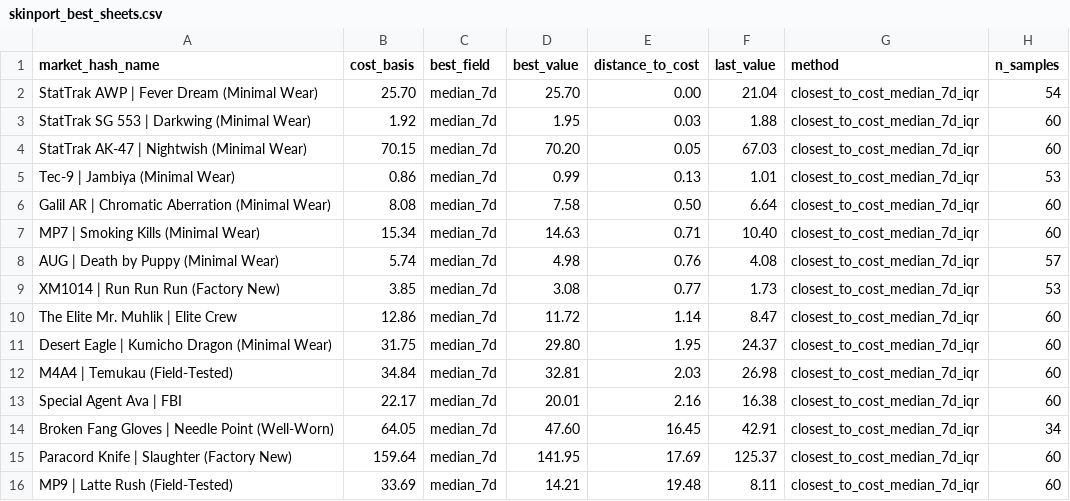
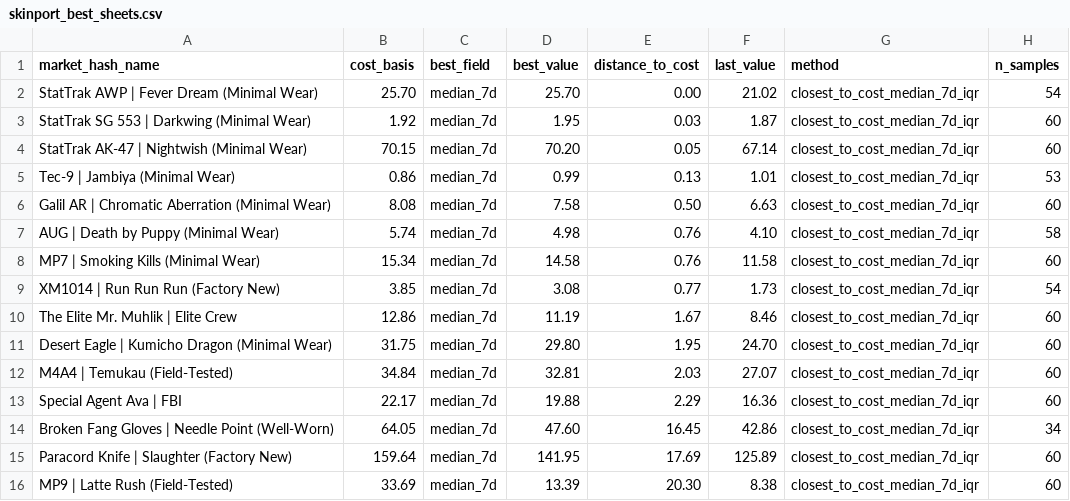
Before and after one commit to jpcarrascom2311-commits/skinport-tracker, a CSV file: skinport_best_sheets.csv, drawn as a sheet.

```diff
--- a/skinport_best_sheets.csv
+++ b/skinport_best_sheets.csv
@@ -1,16 +1,16 @@
 market_hash_name,cost_basis,best_field,best_value,distance_to_cost,last_value,method,n_samples
-StatTrak AWP | Fever Dream (Minimal Wear),25.70,median_7d,25.70,0.00,21.04,closest_to_cost_median_7d_iqr,54
-StatTrak SG 553 | Darkwing (Minimal Wear),1.92,median_7d,1.95,0.03,1.88,closest_to_cost_median_7d_iqr,60
-StatTrak AK-47 | Nightwish (Minimal Wear),70.15,median_7d,70.20,0.05,67.03,closest_to_cost_median_7d_iqr,60
+StatTrak AWP | Fever Dream (Minimal Wear),25.70,median_7d,25.70,0.00,21.02,closest_to_cost_median_7d_iqr,54
+StatTrak SG 553 | Darkwing (Minimal Wear),1.92,median_7d,1.95,0.03,1.87,closest_to_cost_median_7d_iqr,60
+StatTrak AK-47 | Nightwish (Minimal Wear),70.15,median_7d,70.20,0.05,67.14,closest_to_cost_median_7d_iqr,60
 Tec-9 | Jambiya (Minimal Wear),0.86,median_7d,0.99,0.13,1.01,closest_to_cost_median_7d_iqr,53
-Galil AR | Chromatic Aberration (Minimal Wear),8.08,median_7d,7.58,0.50,6.64,closest_to_cost_median_7d_iqr,60
-MP7 | Smoking Kills (Minimal Wear),15.34,median_7d,14.63,0.71,10.40,closest_to_cost_median_7d_iqr,60
-AUG | Death by Puppy (Minimal Wear),5.74,median_7d,4.98,0.76,4.08,closest_to_cost_median_7d_iqr,57
-XM1014 | Run Run Run (Factory New),3.85,median_7d,3.08,0.77,1.73,closest_to_cost_median_7d_iqr,53
-The Elite Mr. Muhlik | Elite Crew,12.86,median_7d,11.72,1.14,8.47,closest_to_cost_median_7d_iqr,60
-Desert Eagle | Kumicho Dragon (Minimal Wear),31.75,median_7d,29.80,1.95,24.37,closest_to_cost_median_7d_iqr,60
-M4A4 | Temukau (Field-Tested),34.84,median_7d,32.81,2.03,26.98,closest_to_cost_median_7d_iqr,60
-Special Agent Ava | FBI,22.17,median_7d,20.01,2.16,16.38,closest_to_cost_median_7d_iqr,60
-Broken Fang Gloves | Needle Point (Well-Worn),64.05,median_7d,47.60,16.45,42.91,closest_to_cost_median_7d_iqr,34
-Paracord Knife | Slaughter (Factory New),159.64,median_7d,141.95,17.69,125.37,closest_to_cost_median_7d_iqr,60
-MP9 | Latte Rush (Field-Tested),33.69,median_7d,14.21,19.48,8.11,closest_to_cost_median_7d_iqr,60
+Galil AR | Chromatic Aberration (Minimal Wear),8.08,median_7d,7.58,0.50,6.63,closest_to_cost_median_7d_iqr,60
+AUG | Death by Puppy (Minimal Wear),5.74,median_7d,4.98,0.76,4.10,closest_to_cost_median_7d_iqr,58
+MP7 | Smoking Kills (Minimal Wear),15.34,median_7d,14.58,0.76,11.58,closest_to_cost_median_7d_iqr,60
+XM1014 | Run Run Run (Factory New),3.85,median_7d,3.08,0.77,1.73,closest_to_cost_median_7d_iqr,54
+The Elite Mr. Muhlik | Elite Crew,12.86,median_7d,11.19,1.67,8.46,closest_to_cost_median_7d_iqr,60
+Desert Eagle | Kumicho Dragon (Minimal Wear),31.75,median_7d,29.80,1.95,24.70,closest_to_cost_median_7d_iqr,60
+M4A4 | Temukau (Field-Tested),34.84,median_7d,32.81,2.03,27.07,closest_to_cost_median_7d_iqr,60
+Special Agent Ava | FBI,22.17,median_7d,19.88,2.29,16.36,closest_to_cost_median_7d_iqr,60
+Broken Fang Gloves | Needle Point (Well-Worn),64.05,median_7d,47.60,16.45,42.86,closest_to_cost_median_7d_iqr,34
+Paracord Knife | Slaughter (Factory New),159.64,median_7d,141.95,17.69,125.89,closest_to_cost_median_7d_iqr,60
+MP9 | Latte Rush (Field-Tested),33.69,median_7d,13.39,20.30,8.38,closest_to_cost_median_7d_iqr,60
```
Also changed, not shown: skinport_latest.csv.
